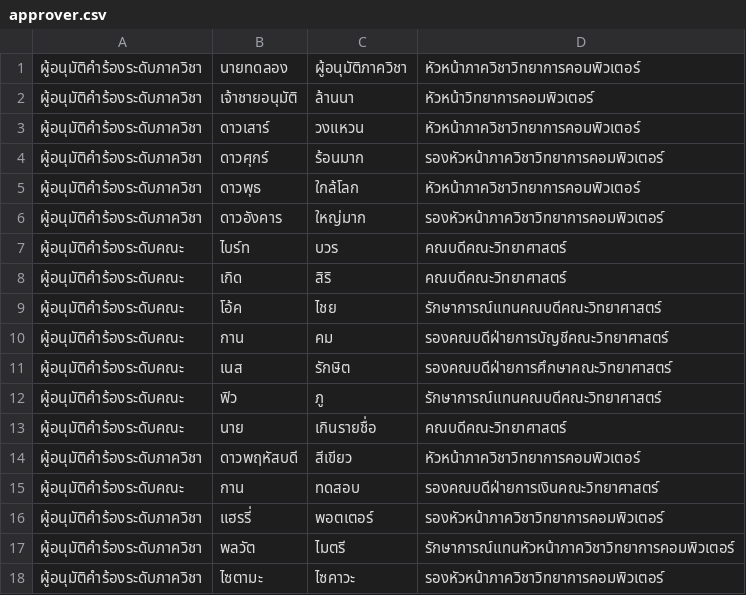
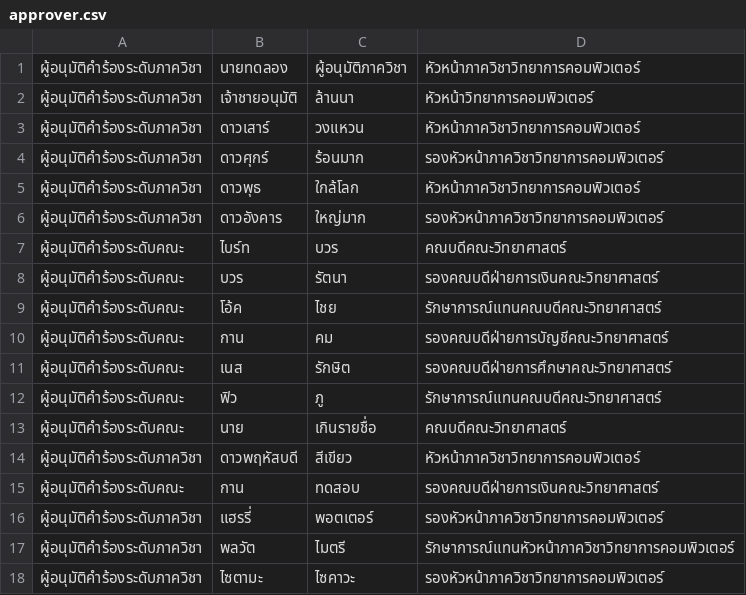
Before and after one commit to thg1rb/my-appeal, a CSV file: data/approver.csv, drawn as a sheet.

Commit message:
edit approver for docs

```diff
--- a/data/approver.csv
+++ b/data/approver.csv
@@ -7,3 +7,3 @@
 ผู้อนุมัติคำร้องระดับคณะ,ไบร์ท,บวร,คณบดีคณะวิทยาศาสตร์
-ผู้อนุมัติคำร้องระดับคณะ,เกิด,สิริ,คณบดีคณะวิทยาศาสตร์
+ผู้อนุมัติคำร้องระดับคณะ,บวร,รัตนา,รองคณบดีฝ่ายการเงินคณะวิทยาศาสตร์
 ผู้อนุมัติคำร้องระดับคณะ,โอ้ค,ไชย,รักษาการณ์แทนคณบดีคณะวิทยาศาสตร์
```
Also changed, not shown: data/users/facultyStaff.csv.
